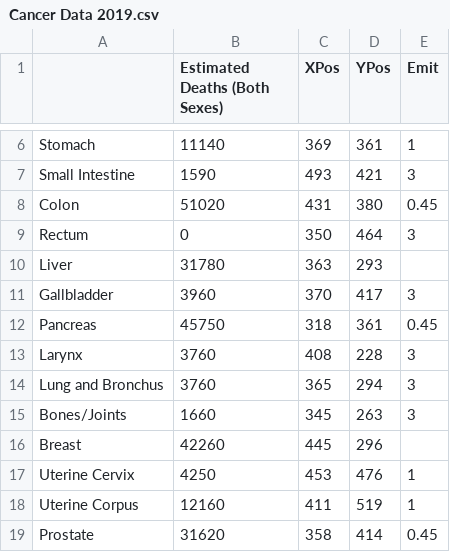
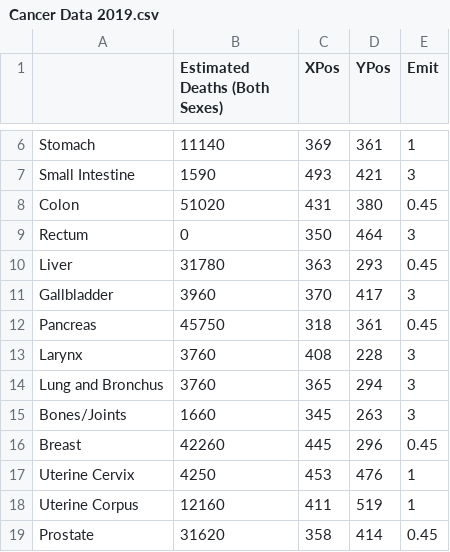
Before and after one commit to Costascons/Code2-Midterm-Project, a CSV file: Smoke_generator_test/data/Cancer Data 2019.csv, drawn as a sheet; only a part is shown, gaps mark what is left out.

Commit message:
fixed smoke and make them go up

```diff
--- a/Smoke_generator_test/data/Cancer Data 2019.csv
+++ b/Smoke_generator_test/data/Cancer Data 2019.csv
@@ -9,3 +9,3 @@ Colon,51020,431,380,0.45
 Rectum,0,350,464,3
-Liver,31780,363,293,
+Liver,31780,363,293,0.45
 Gallbladder,3960,370,417,3
@@ -15,3 +15,3 @@ Lung and Bronchus,3760,365,294,3
 Bones/Joints,1660,345,263,3
-Breast,42260,445,296,
+Breast,42260,445,296,0.45
 Uterine Cervix,4250,453,476,1
```
Also changed, not shown: 2 other files.
